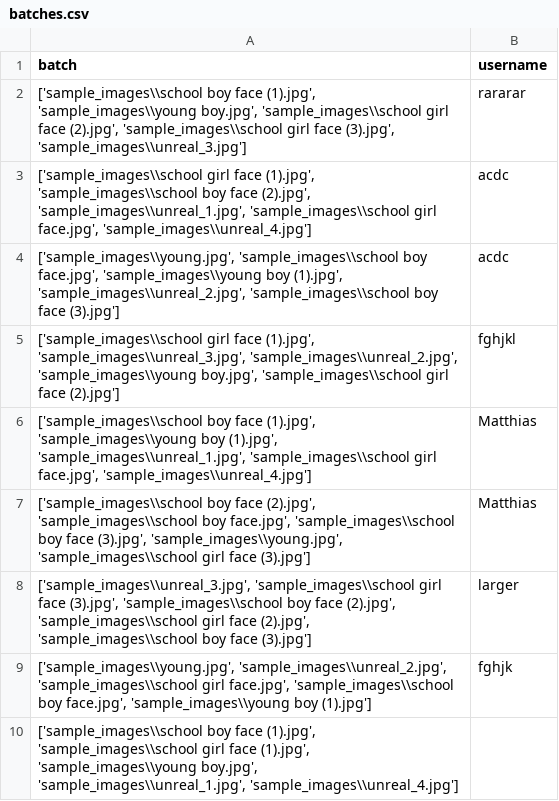
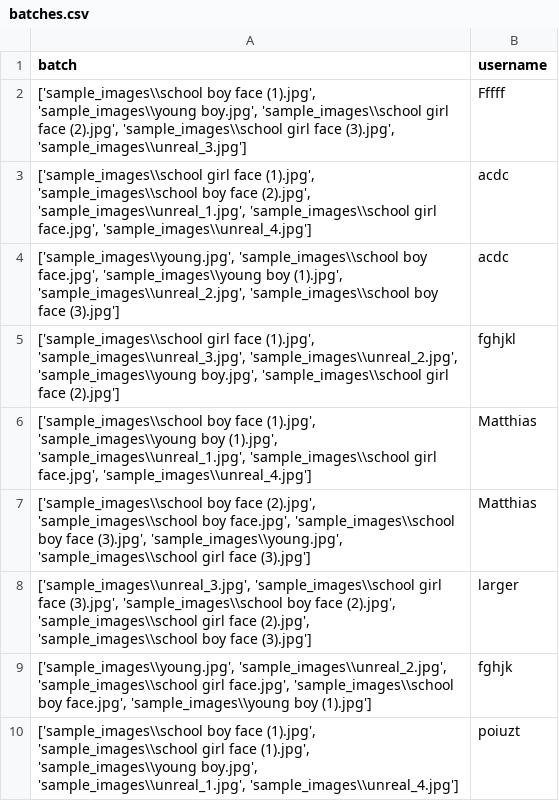
Before and after one commit to jonathanwun/projectReinforcementLearning, a CSV file: batches.csv, drawn as a sheet.

```diff
--- a/batches.csv
+++ b/batches.csv
@@ -1,3 +1,3 @@
 batch,username
-"['sample_images\\school boy face (1).jpg', 'sample_images\\young boy.jpg', 'sample_images\\school girl face (2).jpg', 'sample_images\\school girl face (3).jpg', 'sample_images\\unreal_3.jpg']",rararar
+"['sample_images\\school boy face (1).jpg', 'sample_images\\young boy.jpg', 'sample_images\\school girl face (2).jpg', 'sample_images\\school girl face (3).jpg', 'sample_images\\unreal_3.jpg']",Fffff
 "['sample_images\\school girl face (1).jpg', 'sample_images\\school boy face (2).jpg', 'sample_images\\unreal_1.jpg', 'sample_images\\school girl face.jpg', 'sample_images\\unreal_4.jpg']",acdc
@@ -9,2 +9,2 @@ batch,username
 "['sample_images\\young.jpg', 'sample_images\\unreal_2.jpg', 'sample_images\\school girl face.jpg', 'sample_images\\school boy face.jpg', 'sample_images\\young boy (1).jpg']",fghjk
-"['sample_images\\school boy face (1).jpg', 'sample_images\\school girl face (1).jpg', 'sample_images\\young boy.jpg', 'sample_images\\unreal_1.jpg', 'sample_images\\unreal_4.jpg']",
+"['sample_images\\school boy face (1).jpg', 'sample_images\\school girl face (1).jpg', 'sample_images\\young boy.jpg', 'sample_images\\unreal_1.jpg', 'sample_images\\unreal_4.jpg']",poiuzt
```
Also changed, not shown: 6 other files.
